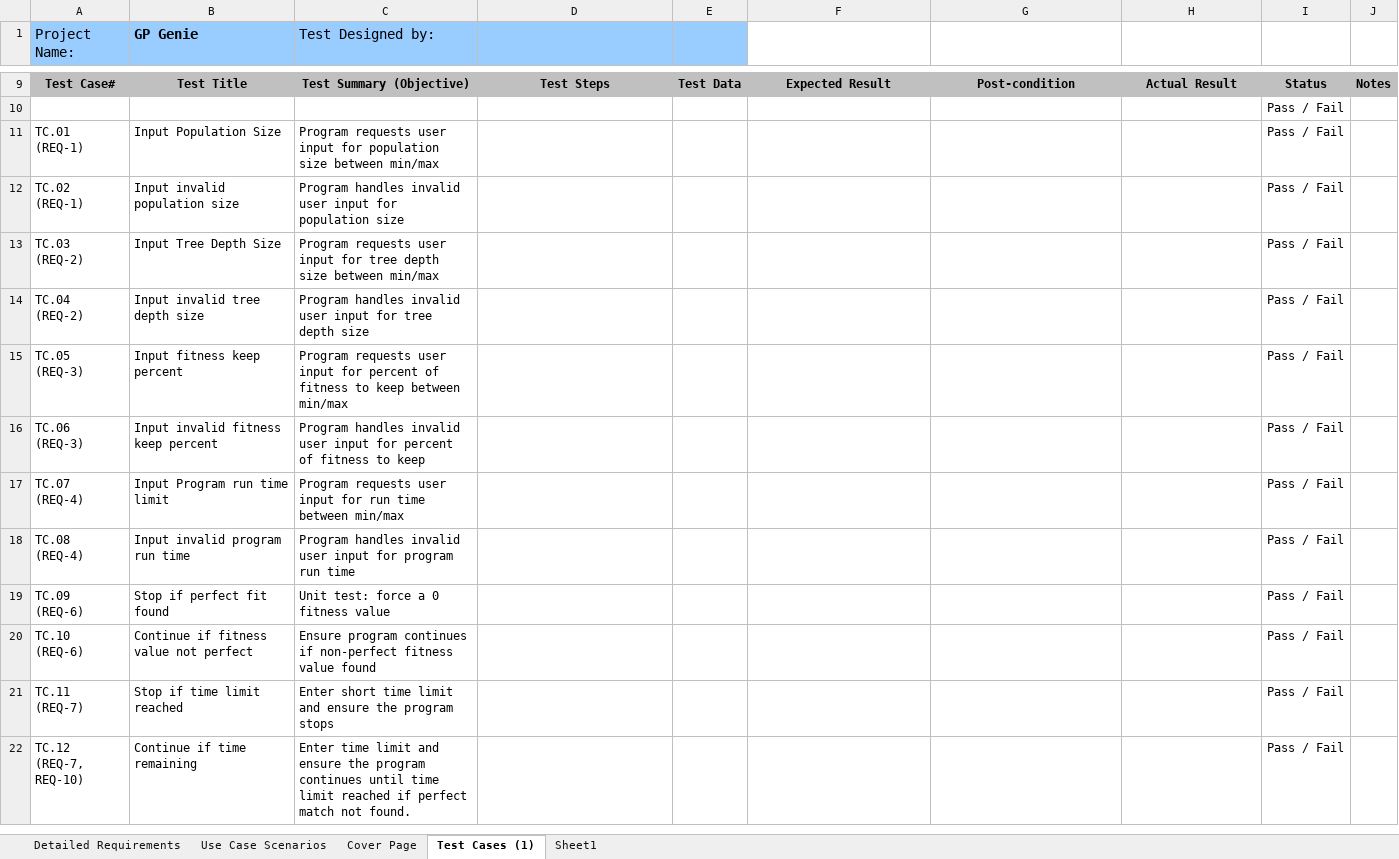
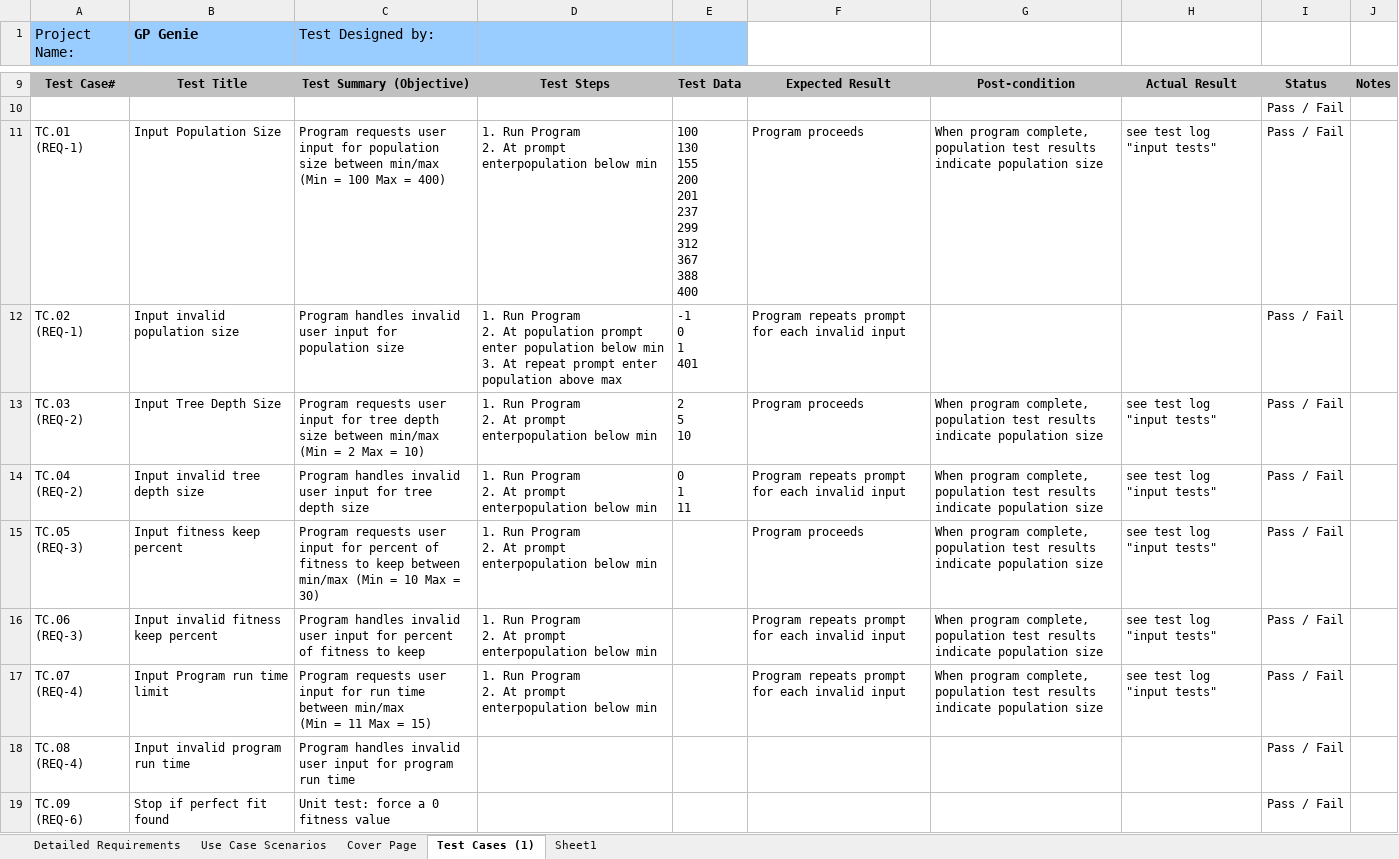
Before and after one commit to GP-Genie-Team/GPGenie, an Excel workbook: ProjectDoc/Test_Case_Design_GP_Genie.xlsx, sheet Test Cases (1), drawn as a sheet; only a part is shown, gaps mark what is left out; the shorter side is filled out with more unchanged rows; values as stored, in another font and other column widths than the file's, no borders; ↵ is a line break in a cell; the diff names each change by its address in the sheet, - before the commit and + after, or states it on an @@ line.

Commit message:
early test materials for test run captures. Needs work

```diff
--- a/ProjectDoc/Test_Case_Design_GP_Genie.xlsx (sheet Test Cases (1))
+++ b/ProjectDoc/Test_Case_Design_GP_Genie.xlsx (sheet Test Cases (1))
-C11 (Test Designed by:): …between min/max
+C11 (Test Designed by:): …between min/max (Min = 100 Max = 400)
-D11: (empty)
+D11: 1. Run Program ↵ 2. At prompt enterpopulation below min
-E11: (empty)
+E11: 100 ↵ 130 ↵ 155 ↵ 200 ↵ 201 ↵ 237 ↵ 299 ↵ 312 ↵ 367 ↵ 388 ↵ 400
-F11: (empty)
+F11: Program proceeds
-G11: (empty)
+G11: When program complete, population test results indicate population size
-H11: (empty)
+H11: see test log "input tests"
-D12: (empty)
+D12: 1. Run Program ↵ 2. At population prompt enter population below min ↵ 3. At repeat prompt enter population above max
-E12: (empty)
+E12: -1 ↵ 0 ↵ 1 ↵ 401
-F12: (empty)
+F12: Program repeats prompt for each invalid input
-C13 (Test Designed by:): …between min/max
+C13 (Test Designed by:): …between min/max (Min = 2 Max = 10)
-D13:D17: (empty)
+D13:D17: 1. Run Program ↵ 2. At prompt enterpopulation below min
-E13: (empty)
+E13: 2 ↵ 5 ↵ 10
-F13: (empty)
+F13: Program proceeds
-G13:G17: (empty)
+G13:G17: When program complete, population test results indicate population size
-H13:H17: (empty)
+H13:H17: see test log "input tests"
-E14: (empty)
+E14: 0 ↵ 1 ↵ 11
-F14: (empty)
+F14: Program repeats prompt for each invalid input
-C15 (Test Designed by:): …between min/max
+C15 (Test Designed by:): …between min/max (Min = 10 Max = 30)
-F15: (empty)
+F15: Program proceeds
-F16:F17: (empty)
+F16:F17: Program repeats prompt for each invalid input
-C17 (Test Designed by:): …between min/max
+C17 (Test Designed by:): …between min/max ↵ (Min = 11 Max = 15)
```
Also changed, not shown: 2 other files.
